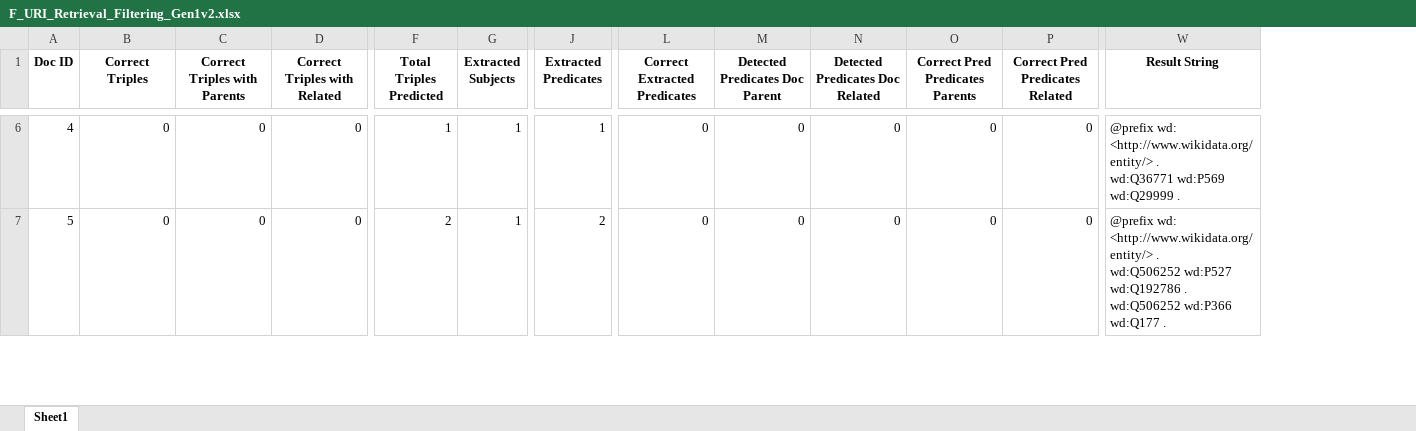
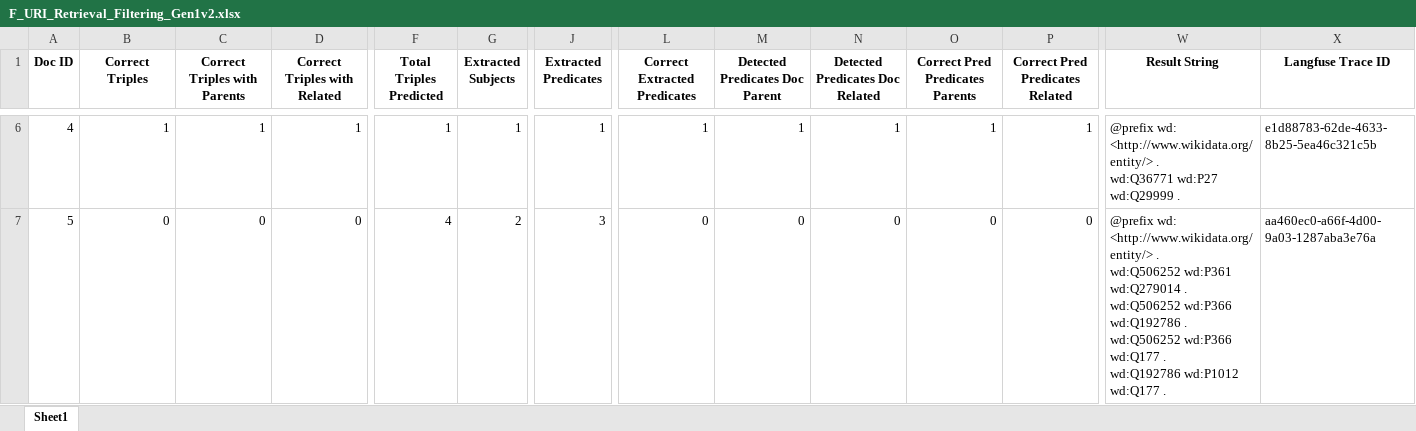
Before and after one commit to maxlautenbach/CIExMAS, an Excel workbook: results/result_evaluation_logs/F_URI_Retrieval_Filtering_Gen1v2.xlsx, sheet Sheet1, drawn as a sheet; only a part is shown, gaps mark what is left out; values as stored, in another font and other column widths than the file's, no borders; ↵ is a line break in a cell; the diff covers the shown part only; the diff names each change by its address in the sheet, - before the commit and + after, or states it on an @@ line.

```diff
--- a/results/result_evaluation_logs/F_URI_Retrieval_Filtering_Gen1v2.xlsx (sheet Sheet1)
+++ b/results/result_evaluation_logs/F_URI_Retrieval_Filtering_Gen1v2.xlsx (sheet Sheet1)
+column X (Langfuse Trace ID), rows 6-7: e1d88783-62de-4633-8b25-5ea46c321c5b | aa460ec0-a66f-4d00-9a03-1287aba3e76a
-B6 (Correct Triples): 0
+B6 (Correct Triples): 1
-C6 (Correct Triples with Parents): 0
+C6 (Correct Triples with Parents): 1
-D6 (Correct Triples with Related): 0
+D6 (Correct Triples with Related): 1
-L6 (Correct Extracted Predicates): 0
+L6 (Correct Extracted Predicates): 1
-M6 (Detected Predicates Doc Parent): 0
+M6 (Detected Predicates Doc Parent): 1
-N6 (Detected Predicates Doc Related): 0
+N6 (Detected Predicates Doc Related): 1
-O6 (Correct Pred Predicates Parents): 0
+O6 (Correct Pred Predicates Parents): 1
-P6 (Correct Pred Predicates Related): 0
+P6 (Correct Pred Predicates Related): 1
-W6 (Result String): …. ↵ wd:Q36771 wd:P569 wd:Q29999 .
+W6 (Result String): …. ↵ wd:Q36771 wd:P27 wd:Q29999 .
-F7 (Total Triples Predicted): 2
+F7 (Total Triples Predicted): 4
-G7 (Extracted Subjects): 1
+G7 (Extracted Subjects): 2
-J7 (Extracted Predicates): 2
+J7 (Extracted Predicates): 3
-W7 (Result String): …. ↵ wd:Q506252 wd:P527 wd:Q192786 . ↵ wd:Q506252 wd:P366 wd:Q177 .
+W7 (Result String): …. ↵ wd:Q506252 wd:P361 wd:Q279014 . ↵ wd:Q506252 wd:P366 wd:Q192786 . ↵ wd:Q506252 wd:P366 wd:Q177 . ↵ wd:Q192786 wd:P1012 wd:Q177 .
```
Also changed, not shown: 2 added rows, 2 removed rows and 392 edited cells elsewhere in this sheet, results/result_evaluation_logs/C_Error_Incorporation_Baseline.xlsx, results/result_evaluation_logs/C_Error_Incorporation_Gen1.xlsx, 6 other files.
